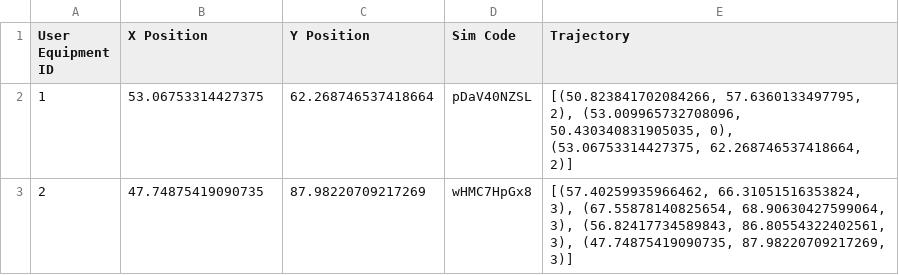
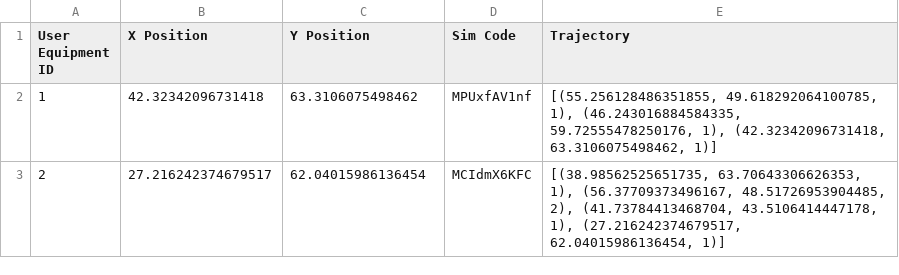
Before and after one commit to YonSha/CellularNetworkSimulator, a CSV file: generated_files/plot_data.csv, drawn as a sheet.

```diff
--- a/generated_files/plot_data.csv
+++ b/generated_files/plot_data.csv
@@ -1,3 +1,3 @@
 User Equipment ID,X Position,Y Position,Sim Code,Trajectory
-1,53.06753314427375,62.268746537418664,pDaV40NZSL,"[(50.823841702084266, 57.6360133497795, 2), (53.009965732708096, 50.430340831905035, 0), (53.06753314427375, 62.268746537418664, 2)]"
-2,47.74875419090735,87.98220709217269,wHMC7HpGx8,"[(57.40259935966462, 66.31051516353824, 3), (67.55878140825654, 68.90630427599064, 3), (56.82417734589843, 86.80554322402561, 3), (47.74875419090735, 87.98220709217269, 3)]"
+1,42.32342096731418,63.3106075498462,MPUxfAV1nf,"[(55.256128486351855, 49.618292064100785, 1), (46.243016884584335, 59.72555478250176, 1), (42.32342096731418, 63.3106075498462, 1)]"
+2,27.216242374679517,62.04015986136454,MCIdmX6KFC,"[(38.98562525651735, 63.70643306626353, 1), (56.37709373496167, 48.51726953904485, 2), (41.73784413468704, 43.5106414447178, 1), (27.216242374679517, 62.04015986136454, 1)]"
```
Also changed, not shown: 7 other files.
